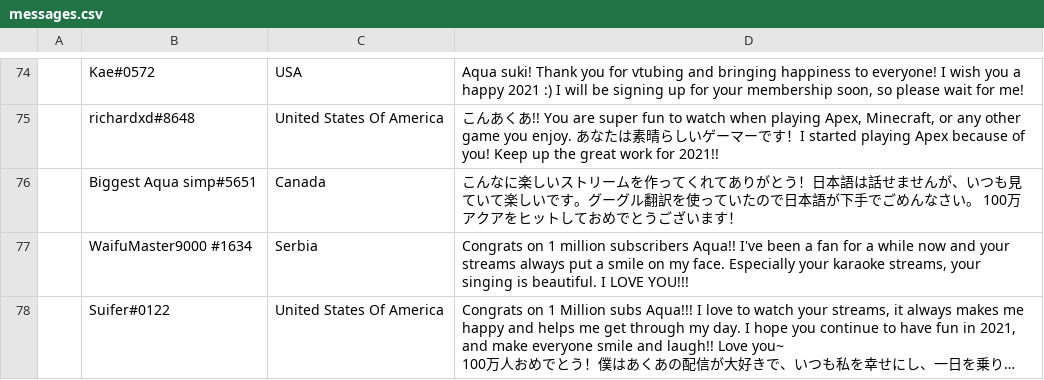
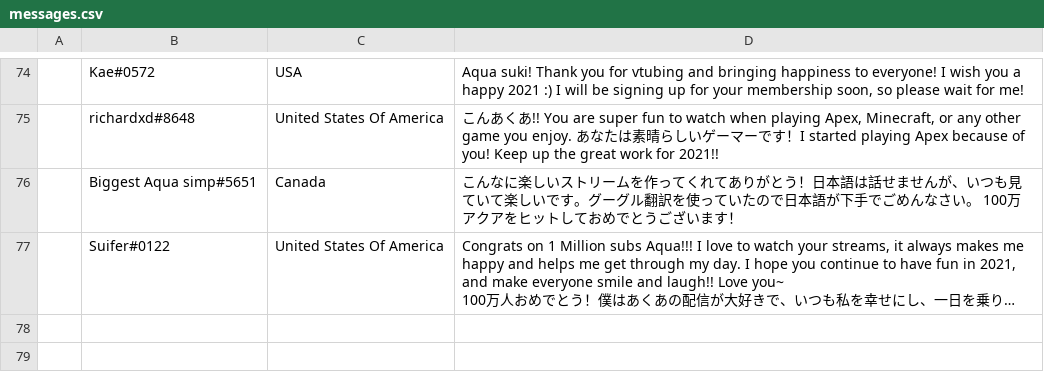
Before and after one commit to RayWarthog/aqua-1m, a CSV file: src/messages.csv, drawn as a sheet; only a part is shown, gaps mark what is left out; long unchanged cells end in …; the diff names each change by its address in the sheet, - before the commit and + after, or states it on an @@ line.

```diff
--- a/src/messages.csv
+++ b/src/messages.csv
-row 77:  | WaifuMaster9000 #1634 | Serbia | Congrats on 1 million subscribers Aqua!! I've been a fan for a while now and your streams always put a smile on my face. Especially your karaoke streams, your singing is beautiful. I LOVE YOU!!!
```
Also changed, not shown: 6 other files.
